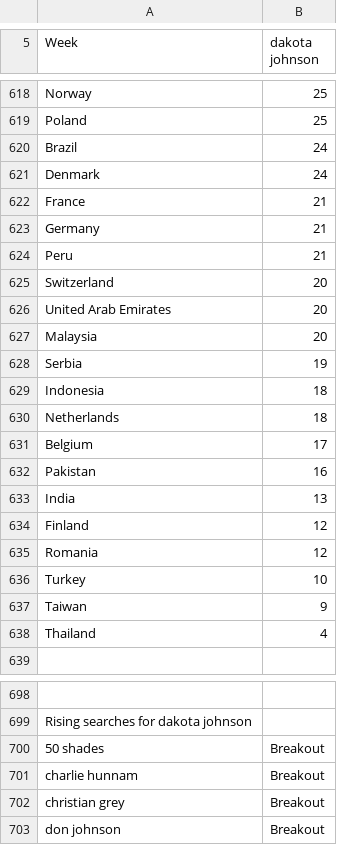
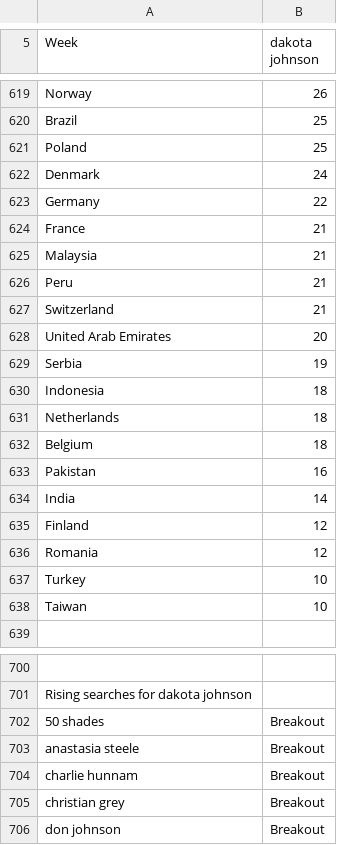
Before and after one commit to Future-Cities-Lab/MurmurWall, a CSV file: Backend/CSV/Dakota Johnson.csv, drawn as a sheet; only a part is shown, gaps mark what is left out; removed rows and columns are numbered as before the commit, all else as after; the diff covers the shown part only; the diff names each change by its address in the sheet, - before the commit and + after, or states it on an @@ line.

```diff
--- a/Backend/CSV/Dakota Johnson.csv
+++ b/Backend/CSV/Dakota Johnson.csv
-B619 (dakota johnson): 25
+B619 (dakota johnson): 26
+row 620: Brazil | 25
-row 620: Brazil | 24
+row 623: Germany | 22
-A625 (Week): Germany
+A625 (Week): Malaysia
-B627 (dakota johnson): 20
+B627 (dakota johnson): 21
-row 627: Malaysia | 20
-B632 (dakota johnson): 17
+B632 (dakota johnson): 18
-B634 (dakota johnson): 13
+B634 (dakota johnson): 14
-B638 (dakota johnson): 9
+B638 (dakota johnson): 10
-row 638: Thailand | 4
+row 703: anastasia steele | Breakout
```
Also changed, not shown: 15 added rows, 13 removed rows, 3 moved rows and 28 edited cells elsewhere in this file, Backend/CSV/Anthony Mason.csv, Backend/CSV/Brian Williams.csv, 29 other files.
